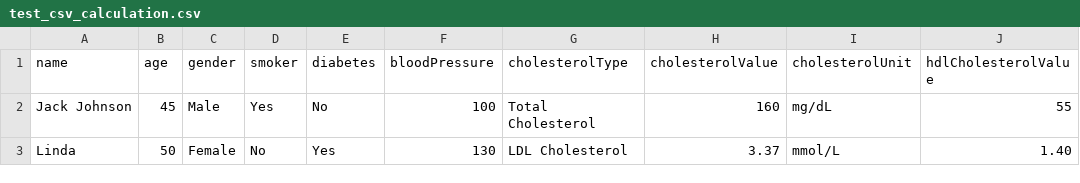
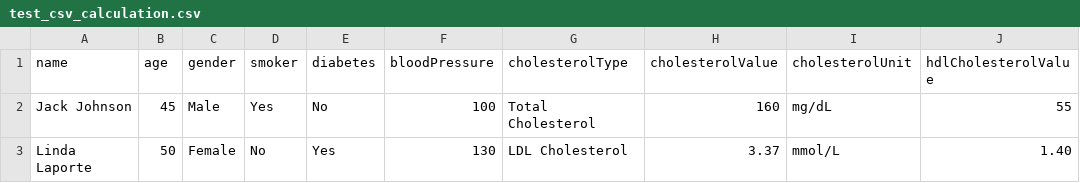
Before and after one commit to lzsaluday/AlphaTeamCVDCalculator, a CSV file: uk.ac.kingston.alpha-team.ds-plc.cvd-calculator/test_data/test_csv_calculation.csv, drawn as a sheet; only a part is shown; the diff names each change by its address in the sheet, - before the commit and + after, or states it on an @@ line.

```diff
--- a/uk.ac.kingston.alpha-team.ds-plc.cvd-calculator/test_data/test_csv_calculation.csv
+++ b/uk.ac.kingston.alpha-team.ds-plc.cvd-calculator/test_data/test_csv_calculation.csv
-A3 (name): Linda
+A3 (name): Linda Laporte
```
Also changed, not shown: 26 other files.
